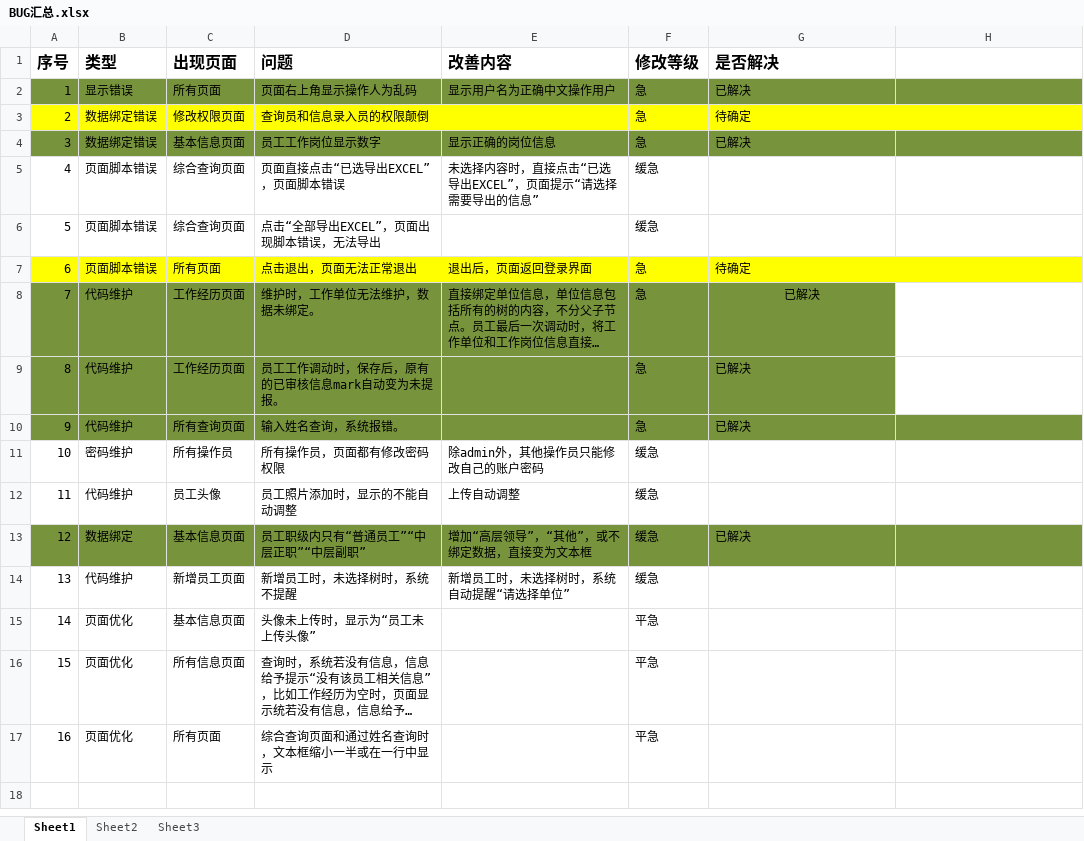
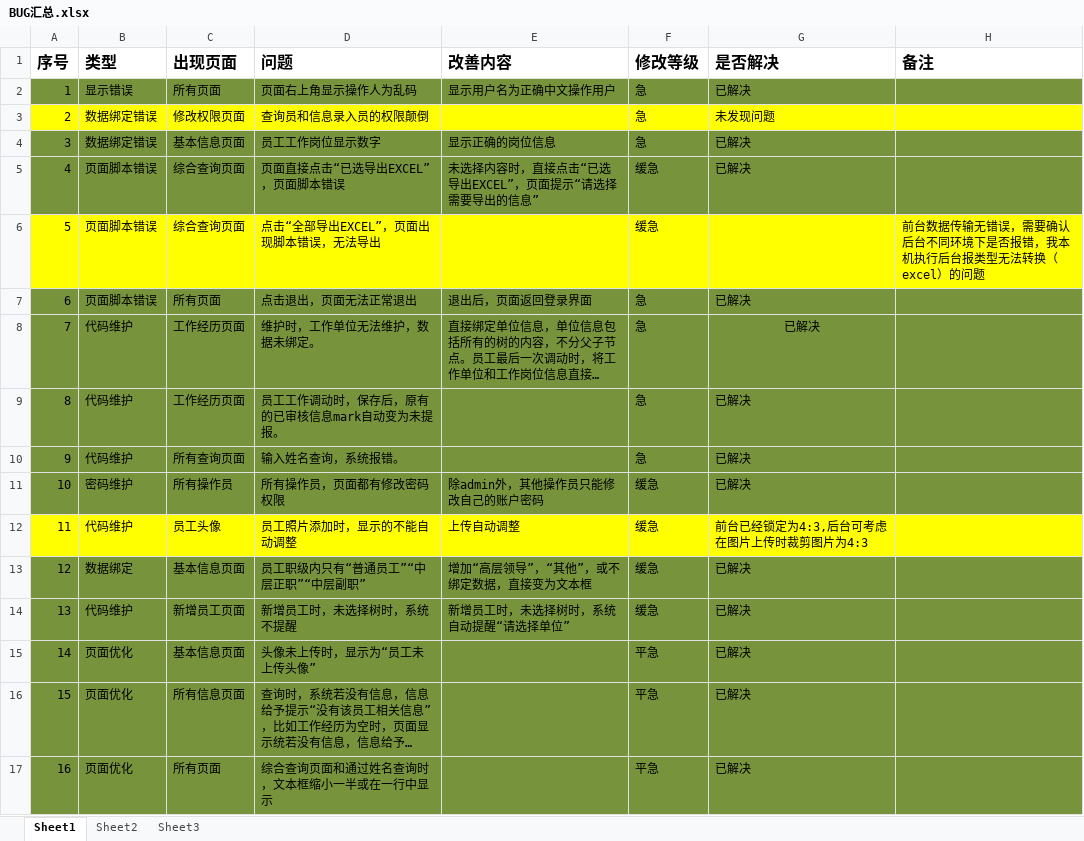
Before and after one commit to dingxiangchun/fxhrms, an Excel workbook: problem/BUG汇总.xlsx, sheet Sheet1, drawn as a sheet; long unchanged cells end in …; values as stored, in another font and other column widths than the file's, no borders; the diff names each change by its address in the sheet, - before the commit and + after, or states it on an @@ line.

```diff
--- a/problem/BUG汇总.xlsx (sheet Sheet1)
+++ b/problem/BUG汇总.xlsx (sheet Sheet1)
-H1: (empty)
+H1: 备注
-G3 (是否解决): 待确定
+G3 (是否解决): 未发现问题
-A5:H5 fill: none
+A5:H5 fill: #77933C
-G5 (是否解决): (empty)
+G5 (是否解决): 已解决
-A6:H6 fill: none
+A6:H6 fill: #FFFF00
-H6 (备注): (empty)
+H6 (备注): 前台数据传输无错误，需要确认后台不同环境下是否报错，我本机执行后台报类型无法转换（excel）的问题
-A7:H7 fill: #FFFF00
+A7:H7 fill: #77933C
-G7 (是否解决): 待确定
+G7 (是否解决): 已解决
-H8:H9 fill: none
+H8:H9 fill: #77933C
-A11:H11 fill: none
+A11:H11 fill: #77933C
-G11 (是否解决): (empty)
+G11 (是否解决): 已解决
-A12:H12 fill: none
+A12:H12 fill: #FFFF00
-G12 (是否解决): (empty)
+G12 (是否解决): 前台已经锁定为4:3,后台可考虑在图片上传时裁剪图片为4:3
-A14:H17 fill: none
+A14:H17 fill: #77933C
-G14:G17 (是否解决): (empty)
+G14:G17 (是否解决): 已解决
```
Also changed, not shown: 17 other files.
